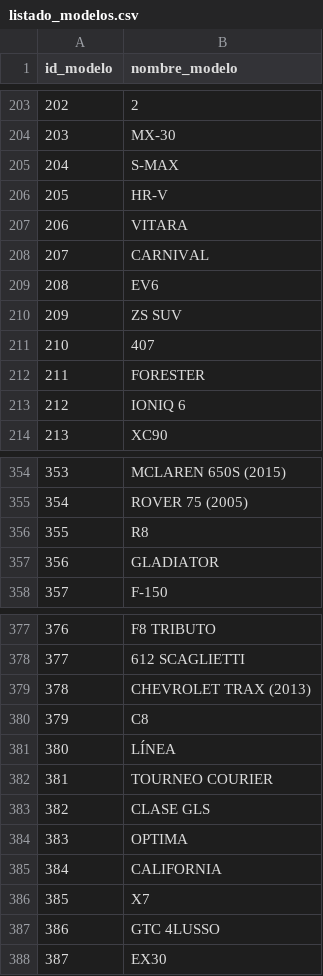
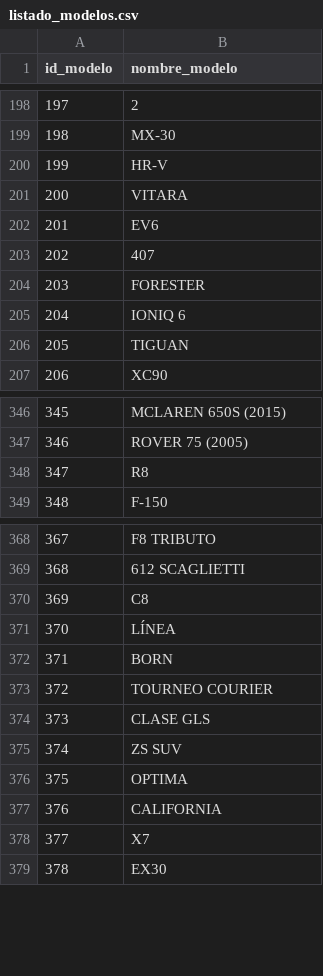
Before and after one commit to Morann96/coches_segunda_mano, a CSV file: bin/listado_modelos.csv, drawn as a sheet; only a part is shown, gaps mark what is left out; removed rows and columns are numbered as before the commit, all else as after; the diff covers the shown part only; the diff names each change by its address in the sheet, - before the commit and + after, or states it on an @@ line.

```diff
--- a/bin/listado_modelos.csv
+++ b/bin/listado_modelos.csv
@@ column A (id_modelo) renumbered from row 13 down @@
@@ row 205 moved to row 426: 425 @@
-row 208: 207 | CARNIVAL
@@ row 98 moved to row 206: 205 @@
-row 357: 356 | GLADIATOR
-row 379: 378 | CHEVROLET TRAX (2013)
@@ row 351 moved to row 372: 371 @@
@@ row 210 moved to row 375: 374 @@
-row 387: 386 | GTC 4LUSSO
```
Also changed, not shown: 4 removed rows and 16 moved rows elsewhere in this file, bin/listado_concesionarios.csv, bin/listado_provincias.csv, 1 other file.
